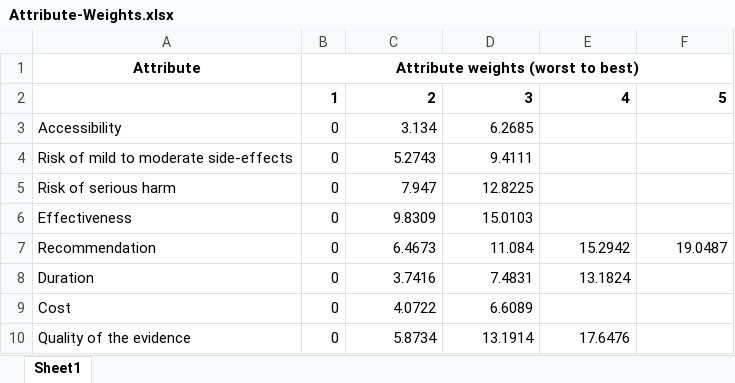
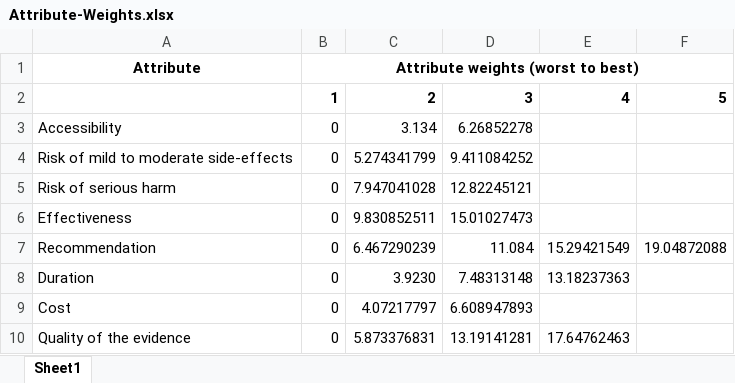
Before and after one commit to uo-cmor/CMOR-evidence-table, an Excel workbook: data/raw/Attribute-Weights.xlsx, sheet Sheet1, drawn as a sheet; values as stored, in another font and other column widths than the file's, no borders; the diff names each change by its address in the sheet, - before the commit and + after, or states it on an @@ line.

```diff
--- a/data/raw/Attribute-Weights.xlsx (sheet Sheet1)
+++ b/data/raw/Attribute-Weights.xlsx (sheet Sheet1)
-D3: 6.2685
+D3: 6.26852278
-C4: 5.2743
+C4: 5.274341799
-D4: 9.4111
+D4: 9.411084252
-C5: 7.947
+C5: 7.947041028
-D5: 12.8225
+D5: 12.82245121
-C6: 9.8309
+C6: 9.830852511
-D6: 15.0103
+D6: 15.01027473
-C7: 6.4673
+C7: 6.467290239
-E7: 15.2942
+E7: 15.29421549
-F7: 19.0487
+F7: 19.04872088
-C8: 3.7416
+C8: 3.9230
-D8: 7.4831
+D8: 7.48313148
-E8: 13.1824
+E8: 13.18237363
-C9: 4.0722
+C9: 4.07217797
-D9: 6.6089
+D9: 6.608947893
-C10: 5.8734
+C10: 5.873376831
-D10: 13.1914
+D10: 13.19141281
-E10: 17.6476
+E10: 17.64762463
```
Also changed, not shown: data/raw/Performance-Matrix-RW.xlsx, 8 other files.
